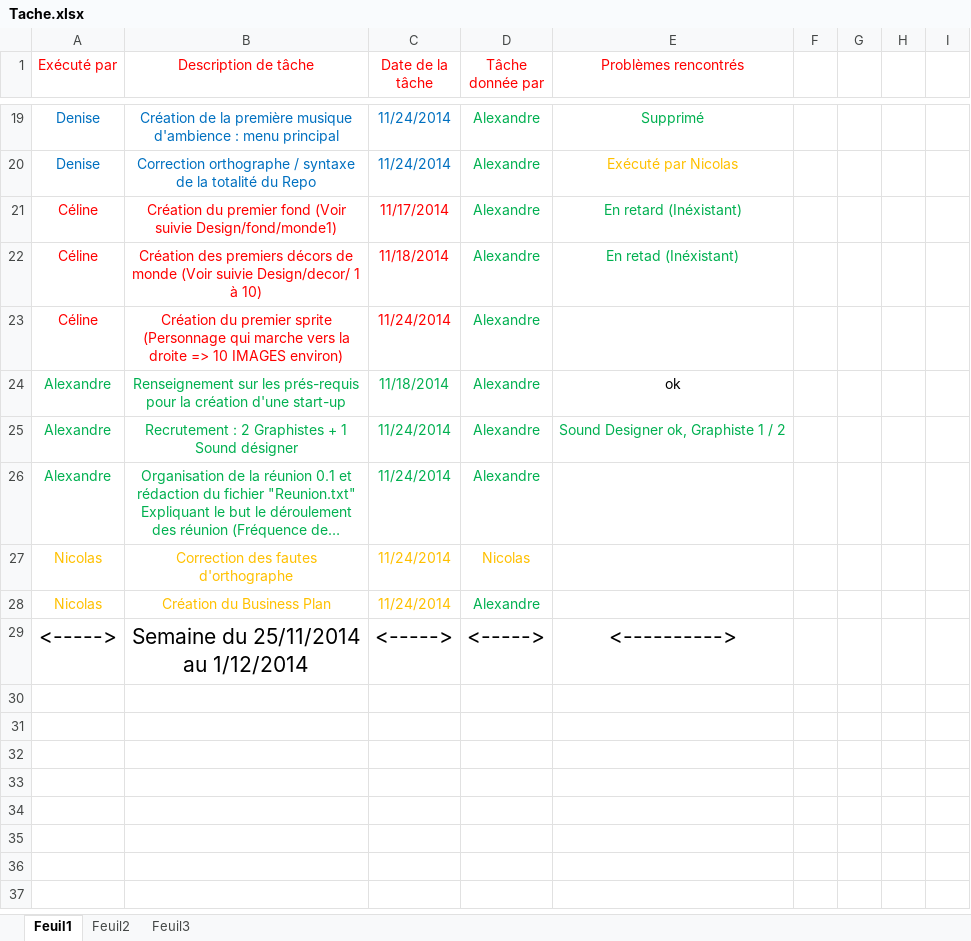
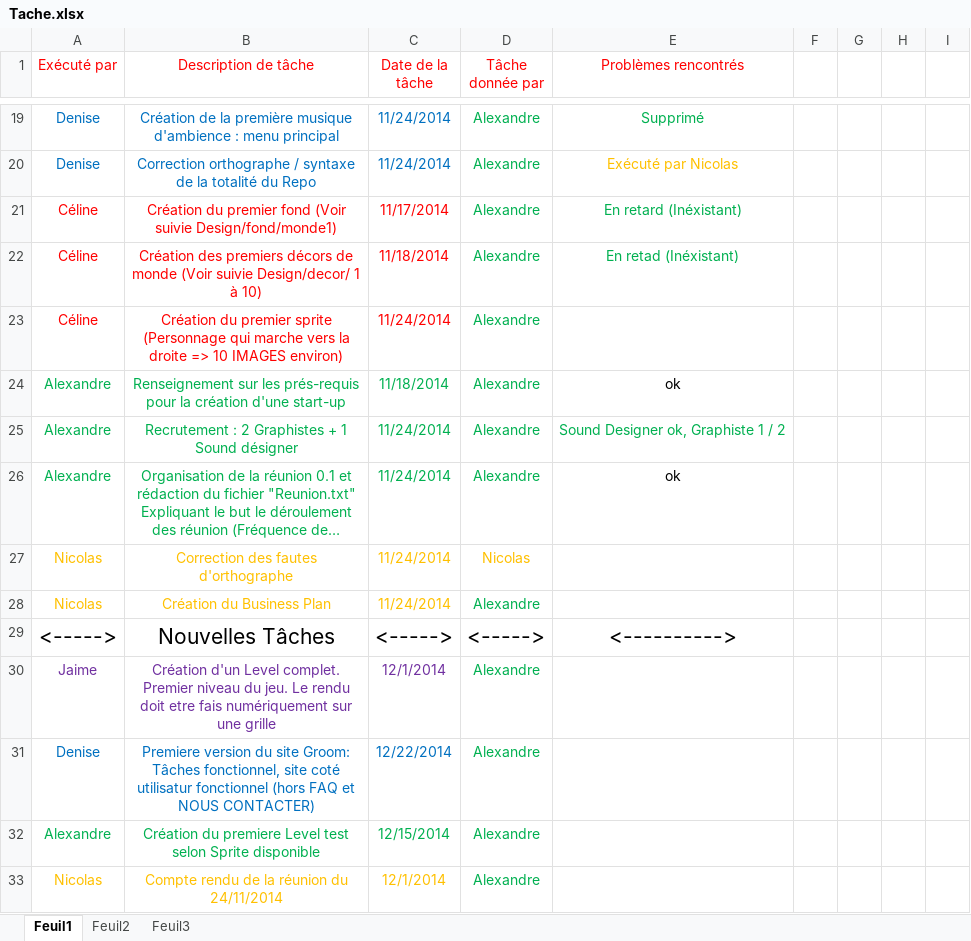
Before and after one commit to Loriin/Groom, an Excel workbook: Doc/Tache.xlsx, sheet Feuil1, drawn as a sheet; only a part is shown, gaps mark what is left out; long unchanged cells end in …; values as stored, in another font and other column widths than the file's, no borders; the diff names each change by its address in the sheet, - before the commit and + after, or states it on an @@ line.

Commit message:
MAJ Tâches

```diff
--- a/Doc/Tache.xlsx (sheet Feuil1)
+++ b/Doc/Tache.xlsx (sheet Feuil1)
-E26 (Problèmes rencontrés): (empty)
+E26 (Problèmes rencontrés): ok
-B29 (Description de tâche): Semaine du 25/11/2014 au 1/12/2014
+B29 (Description de tâche): Nouvelles Tâches
+row 30: Jaime | Création d'un Level complet. Premier niveau du jeu. Le rendu doit etre fais numériquement sur une grille | 12/1/2014 | Alexandre
+row 31: Denise | Premiere version du site Groom: Tâches fonctionnel, site coté utilisatur fonctionnel (hors FAQ et NOUS CONTACTER) | 12/22/2014 | Alexandre
+row 32: Alexandre | Création du premiere Level test selon Sprite disponible | 12/15/2014 | Alexandre
+row 33: Nicolas | Compte rendu de la réunion du 24/11/2014 | 12/1/2014 | Alexandre
```
Also changed, not shown: 1 other file.
